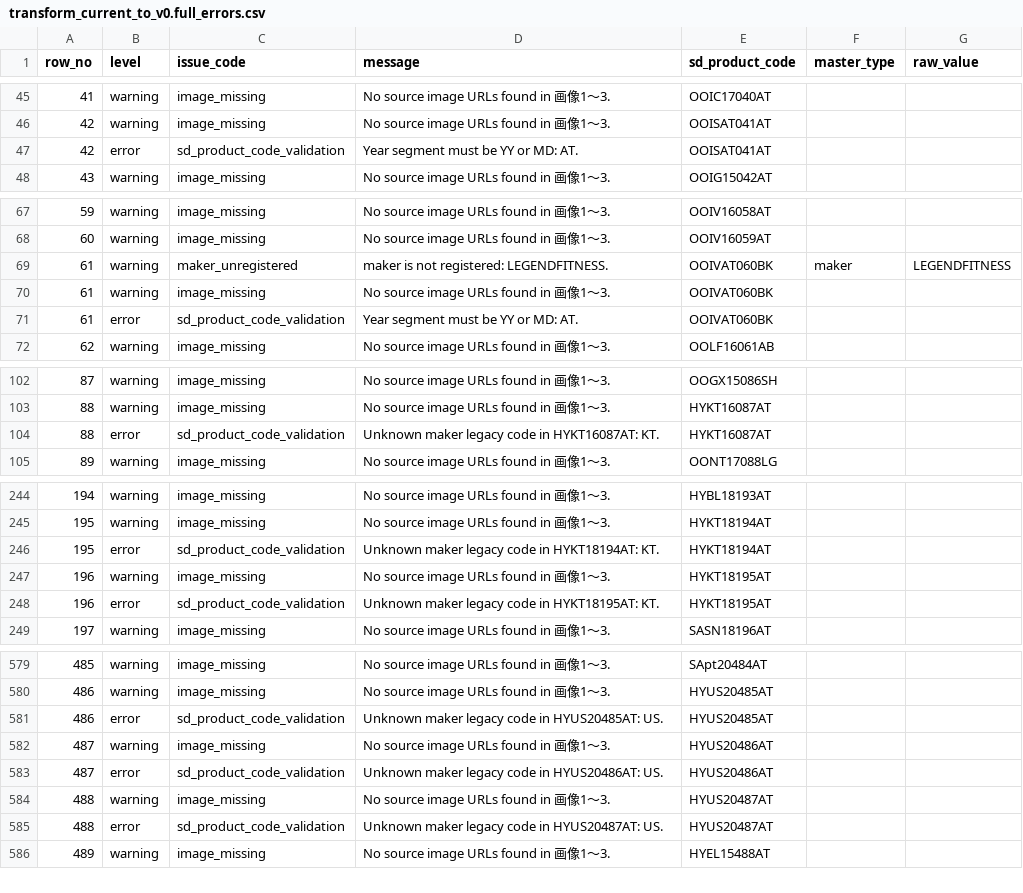
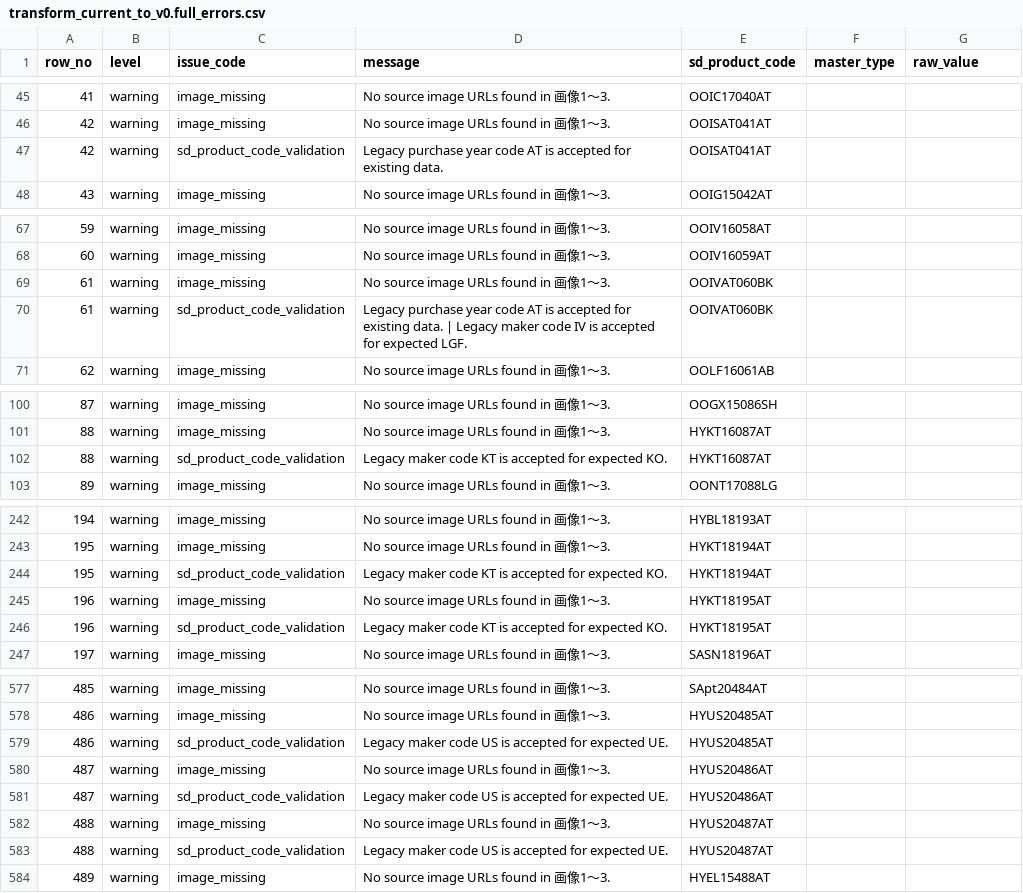
Before and after one commit to dabu-pi/hirayama-ai-workspace, a CSV file: projects/machine-sales-rebuild/data/output/transform_current_to_v0.full_errors.csv, drawn as a sheet; only a part is shown, gaps mark what is left out; the diff covers the shown part only.

```diff
--- a/projects/machine-sales-rebuild/data/output/transform_current_to_v0.full_errors.csv
+++ b/projects/machine-sales-rebuild/data/output/transform_current_to_v0.full_errors.csv
@@ -46,3 +46,3 @@
 42,warning,image_missing,No source image URLs found in 画像1〜3.,OOISAT041AT,,
-42,error,sd_product_code_validation,Year segment must be YY or MD: AT.,OOISAT041AT,,
+42,warning,sd_product_code_validation,Legacy purchase year code AT is accepted for existing data.,OOISAT041AT,,
 43,warning,image_missing,No source image URLs found in 画像1〜3.,OOIG15042AT,,
@@ -68,5 +68,4 @@
 60,warning,image_missing,No source image URLs found in 画像1〜3.,OOIV16059AT,,
-61,warning,maker_unregistered,maker is not registered: LEGENDFITNESS.,OOIVAT060BK,maker,LEGENDFITNESS
 61,warning,image_missing,No source image URLs found in 画像1〜3.,OOIVAT060BK,,
-61,error,sd_product_code_validation,Year segment must be YY or MD: AT.,OOIVAT060BK,,
+61,warning,sd_product_code_validation,Legacy purchase year code AT is accepted for existing data. | Legacy maker code IV is accepted for expected LGF.,OOIVAT060BK,,
 62,warning,image_missing,No source image URLs found in 画像1〜3.,OOLF16061AB,,
@@ -103,3 +101,3 @@
 88,warning,image_missing,No source image URLs found in 画像1〜3.,HYKT16087AT,,
-88,error,sd_product_code_validation,Unknown maker legacy code in HYKT16087AT: KT.,HYKT16087AT,,
+88,warning,sd_product_code_validation,Legacy maker code KT is accepted for expected KO.,HYKT16087AT,,
 89,warning,image_missing,No source image URLs found in 画像1〜3.,OONT17088LG,,
@@ -245,5 +243,5 @@
 195,warning,image_missing,No source image URLs found in 画像1〜3.,HYKT18194AT,,
-195,error,sd_product_code_validation,Unknown maker legacy code in HYKT18194AT: KT.,HYKT18194AT,,
+195,warning,sd_product_code_validation,Legacy maker code KT is accepted for expected KO.,HYKT18194AT,,
 196,warning,image_missing,No source image URLs found in 画像1〜3.,HYKT18195AT,,
-196,error,sd_product_code_validation,Unknown maker legacy code in HYKT18195AT: KT.,HYKT18195AT,,
+196,warning,sd_product_code_validation,Legacy maker code KT is accepted for expected KO.,HYKT18195AT,,
 197,warning,image_missing,No source image URLs found in 画像1〜3.,SASN18196AT,,
@@ -580,7 +578,7 @@
 486,warning,image_missing,No source image URLs found in 画像1〜3.,HYUS20485AT,,
-486,error,sd_product_code_validation,Unknown maker legacy code in HYUS20485AT: US.,HYUS20485AT,,
+486,warning,sd_product_code_validation,Legacy maker code US is accepted for expected UE.,HYUS20485AT,,
 487,warning,image_missing,No source image URLs found in 画像1〜3.,HYUS20486AT,,
-487,error,sd_product_code_validation,Unknown maker legacy code in HYUS20486AT: US.,HYUS20486AT,,
+487,warning,sd_product_code_validation,Legacy maker code US is accepted for expected UE.,HYUS20486AT,,
 488,warning,image_missing,No source image URLs found in 画像1〜3.,HYUS20487AT,,
-488,error,sd_product_code_validation,Unknown maker legacy code in HYUS20487AT: US.,HYUS20487AT,,
+488,warning,sd_product_code_validation,Legacy maker code US is accepted for expected UE.,HYUS20487AT,,
 489,warning,image_missing,No source image URLs found in 画像1〜3.,HYEL15488AT,,
```
Also changed, not shown: 1 added row, 2 removed rows and 54 edited cells elsewhere in this file, projects/machine-sales-rebuild/data/output/sd_product_code_audit.csv, 17 other files.
